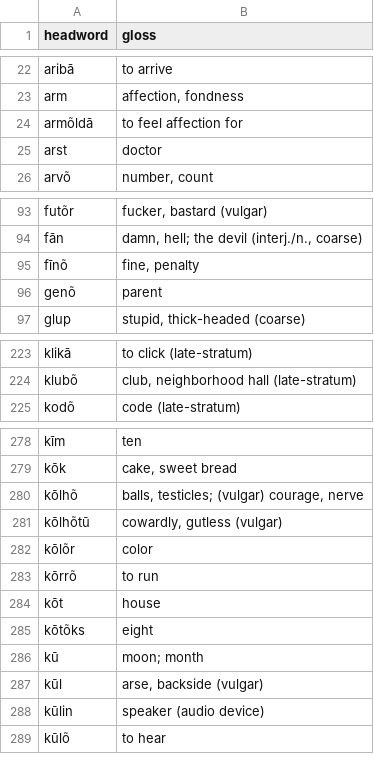
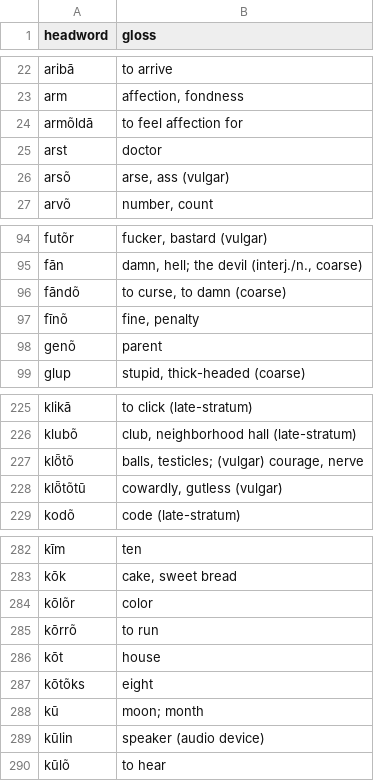
Before and after one commit to quarterback/kels, a TSV file: data/dictionary.tsv, drawn as a sheet; only a part is shown, gaps mark what is left out; the diff covers the shown part only.

Commit message:
U26 stale resubmission reconciled as diff (§35): kūl→arsõ, kōlhõ→klȫtõ, sūt→mūlõ supersessions (domain now 100% loan), +fāndõ; düvlīk stays dropped. 832 headwords.

```diff
--- a/data/dictionary.tsv
+++ b/data/dictionary.tsv
@@ -25,2 +25,3 @@ armõldā	to feel affection for
 arst	doctor
+arsõ	arse, ass (vulgar)
 arvõ	number, count
@@ -94,2 +95,3 @@ futõr	fucker, bastard (vulgar)
 fān	damn, hell; the devil (interj./n., coarse)
+fāndõ	to curse, to damn (coarse)
 fīnõ	fine, penalty
@@ -224,2 +226,4 @@ klikā	to click (late-stratum)
 klubõ	club, neighborhood hall (late-stratum)
+klȫtõ	balls, testicles; (vulgar) courage, nerve
+klȫtõtū	cowardly, gutless (vulgar)
 kodõ	code (late-stratum)
@@ -279,4 +283,2 @@ kīm	ten
 kōk	cake, sweet bread
-kōlhõ	balls, testicles; (vulgar) courage, nerve
-kōlhõtū	cowardly, gutless (vulgar)
 kōlõr	color
@@ -286,3 +288,2 @@ kōtõks	eight
 kū	moon; month
-kūl	arse, backside (vulgar)
 kūlin	speaker (audio device)
```
Also changed, not shown: 1 added row and 1 removed row elsewhere in this file, 4 other files.
